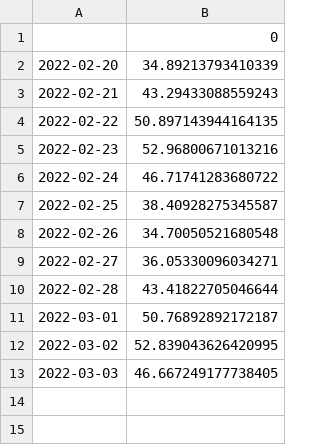
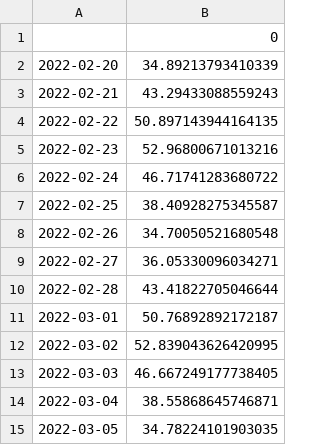
Before and after one commit to desardi131/api_proyect, a CSV file: src/static/data/prediction.csv, drawn as a sheet.

```diff
--- a/src/static/data/prediction.csv
+++ b/src/static/data/prediction.csv
@@ -13 +13,3 @@
 2022-03-03,46.667249177738405
+2022-03-04,38.55868645746871
+2022-03-05,34.78224101903035
```
Also changed, not shown: 2 other files.
